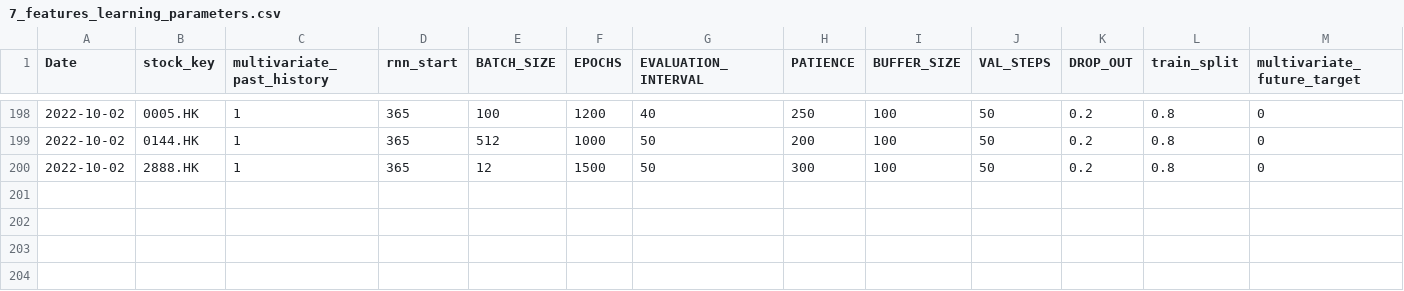
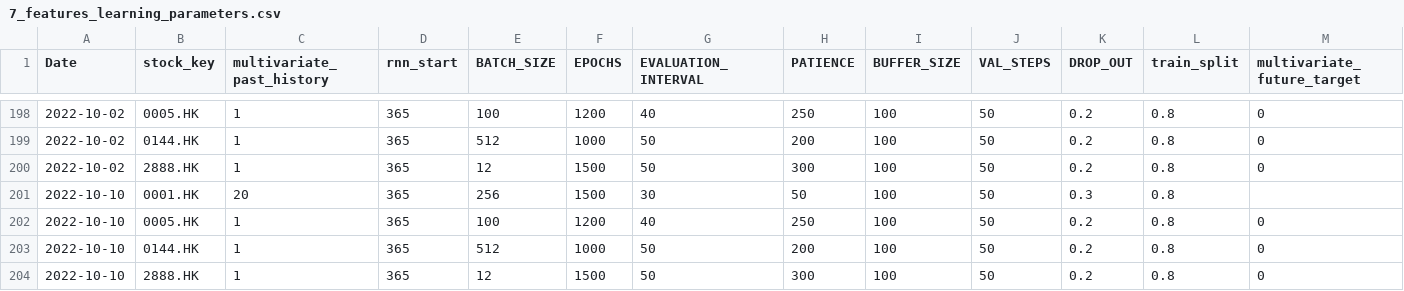
Before and after one commit to laps-odoo/test, a CSV file: 7_features_learning_parameters.csv, drawn as a sheet; only a part is shown, gaps mark what is left out; rows hold the shown columns only; the diff names each change by its address in the sheet, - before the commit and + after, or states it on an @@ line.

Commit message:
Update 7 features 2022-10-10

```diff
--- a/7_features_learning_parameters.csv
+++ b/7_features_learning_parameters.csv
+row 201: 2022-10-10 | 0001.HK | 20 | 365 | 256 | 1500 | 30 | 50 | 100 | 50 | 0.3 | 0.8
+row 202: 2022-10-10 | 0005.HK | 1 | 365 | 100 | 1200 | 40 | 250 | 100 | 50 | 0.2 | 0.8 | 0
+row 203: 2022-10-10 | 0144.HK | 1 | 365 | 512 | 1000 | 50 | 200 | 100 | 50 | 0.2 | 0.8 | 0
+row 204: 2022-10-10 | 2888.HK | 1 | 365 | 12 | 1500 | 50 | 300 | 100 | 50 | 0.2 | 0.8 | 0
```
